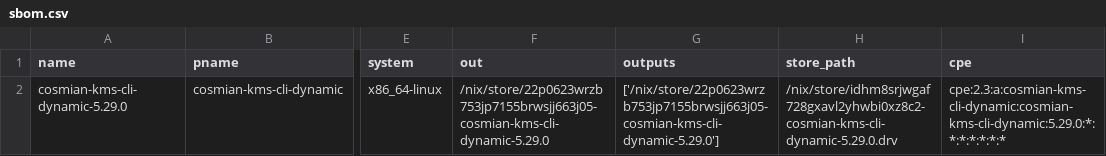
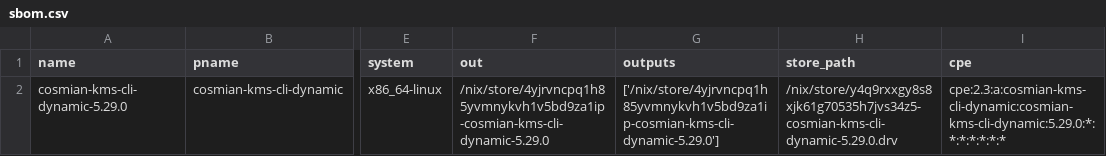
Before and after one commit to Cosmian/kms, a CSV file: sbom/ckms/fips/dynamic/sbom.csv, drawn as a sheet; only a part is shown, gaps mark what is left out; the diff names each change by its address in the sheet, - before the commit and + after, or states it on an @@ line.

```diff
--- a/sbom/ckms/fips/dynamic/sbom.csv
+++ b/sbom/ckms/fips/dynamic/sbom.csv
-F2 (out): /nix/store/22p0623wrzb753jp7155brwsjj663j05-cosmian-kms-cli-dynamic-5.29.0
+F2 (out): /nix/store/4yjrvncpq1h85yvmnykvh1v5bd9za1ip-cosmian-kms-cli-dynamic-5.29.0
-G2 (outputs): ['/nix/store/22p0623wrzb753jp7155brwsjj663j05-cosmian-kms-cli-dynamic-5.29.0']
+G2 (outputs): ['/nix/store/4yjrvncpq1h85yvmnykvh1v5bd9za1ip-cosmian-kms-cli-dynamic-5.29.0']
-H2 (store_path): /nix/store/idhm8srjwgaf728gxavl2yhwbi0xz8c2-cosmian-kms-cli-dynamic-5.29.0.drv
+H2 (store_path): /nix/store/y4q9rxxgy8s8xjk61g70535h7jvs34z5-cosmian-kms-cli-dynamic-5.29.0.drv
```
Also changed, not shown: sbom/ckms/fips/static/sbom.csv, sbom/ckms/non-fips/dynamic/sbom.csv, 29 other files.
